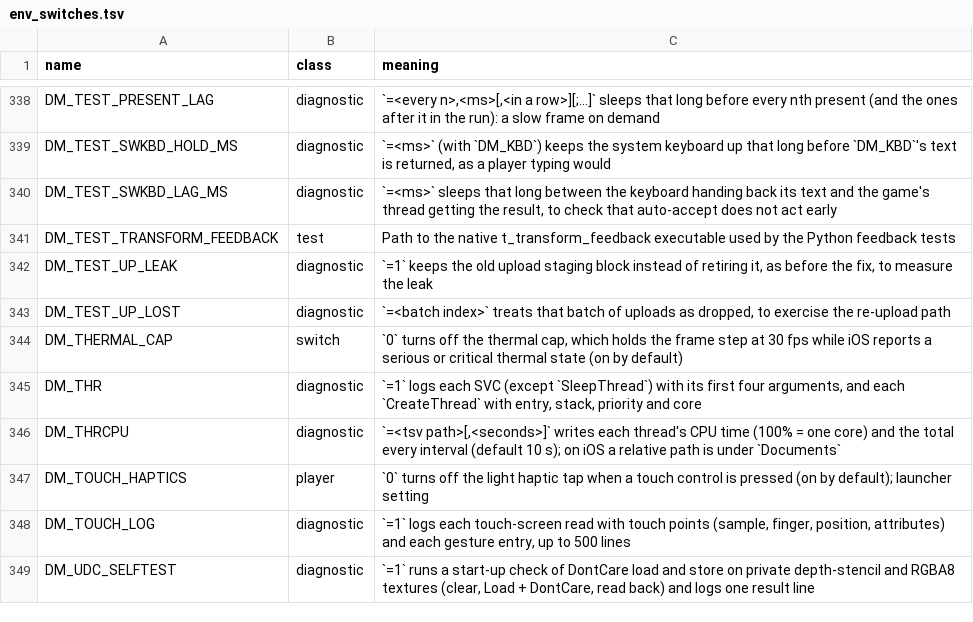
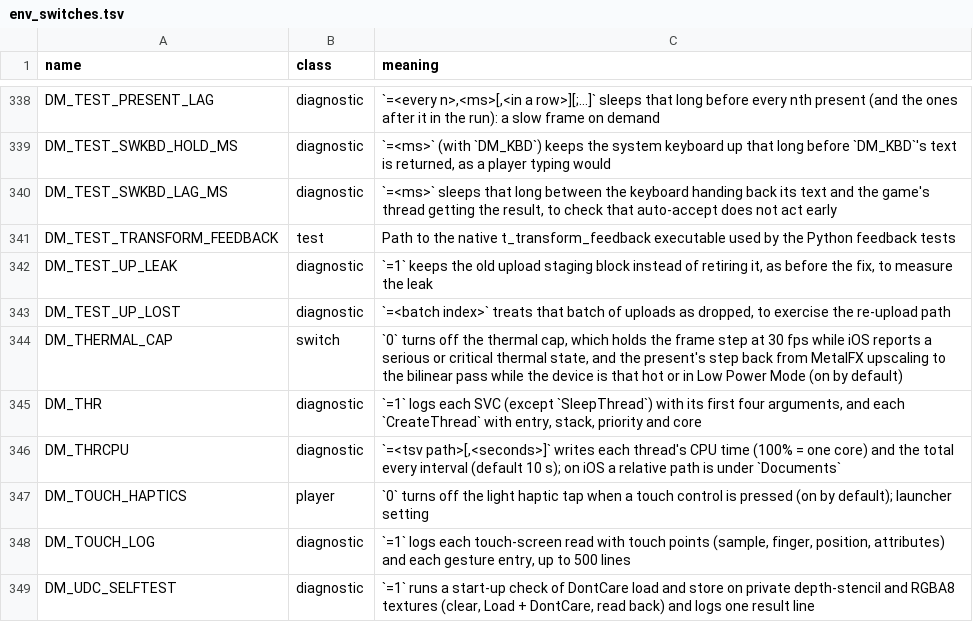
Before and after one commit to kencalx/NX18, a TSV file: docs/env_switches.tsv, drawn as a sheet; only a part is shown, gaps mark what is left out.

```diff
--- a/docs/env_switches.tsv
+++ b/docs/env_switches.tsv
@@ -343,3 +343,3 @@ DM_TEST_UP_LEAK	diagnostic	`=1` keeps the old upload staging block instead of re
 DM_TEST_UP_LOST	diagnostic	`=<batch index>` treats that batch of uploads as dropped, to exercise the re-upload path
-DM_THERMAL_CAP	switch	`0` turns off the thermal cap, which holds the frame step at 30 fps while iOS reports a serious or critical thermal state (on by default)
+DM_THERMAL_CAP	switch	`0` turns off the thermal cap, which holds the frame step at 30 fps while iOS reports a serious or critical thermal state, and the present's step back from MetalFX upscaling to the bilinear pass while the device is that hot or in Low Power Mode (on by default)
 DM_THR	diagnostic	`=1` logs each SVC (except `SleepThread`) with its first four arguments, and each `CreateThread` with entry, stack, priority and core
```
Also changed, not shown: 6 other files.
